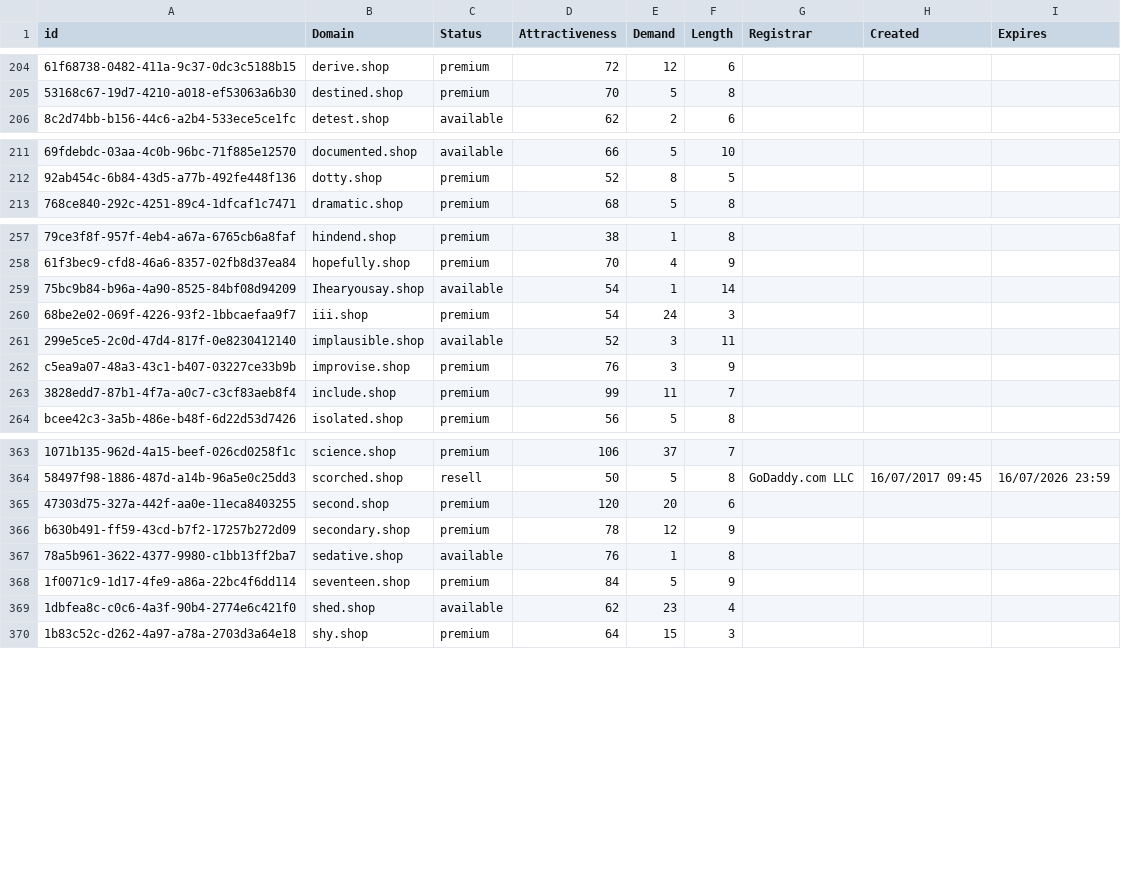
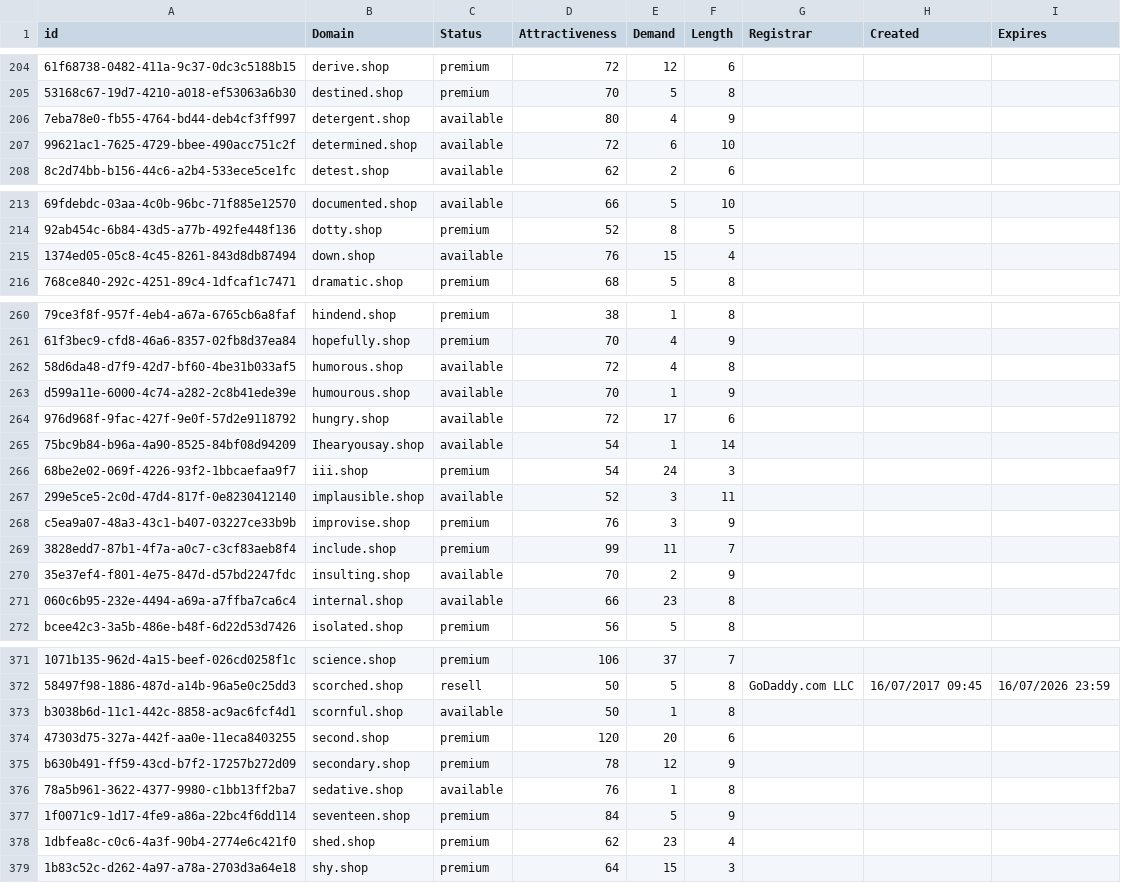
Before and after one commit to UniqueDomains/shop-oneword-domains, a CSV file: shop.csv, drawn as a sheet; only a part is shown, gaps mark what is left out; addresses are those after the commit; the diff covers the shown part only; the diff names each change by its address in the sheet, - before the commit and + after, or states it on an @@ line.

Commit message:
Domains update

```diff
--- a/shop.csv
+++ b/shop.csv
+row 206: 7eba78e0-fb55-4764-bd44-deb4cf3ff997 | detergent.shop | available | 80 | 4 | 9
+row 207: 99621ac1-7625-4729-bbee-490acc751c2f | determined.shop | available | 72 | 6 | 10
+row 215: 1374ed05-05c8-4c45-8261-843d8db87494 | down.shop | available | 76 | 15 | 4
+row 262: 58d6da48-d7f9-42d7-bf60-4be31b033af5 | humorous.shop | available | 72 | 4 | 8
+row 263: d599a11e-6000-4c74-a282-2c8b41ede39e | humourous.shop | available | 70 | 1 | 9
+row 264: 976d968f-9fac-427f-9e0f-57d2e9118792 | hungry.shop | available | 72 | 17 | 6
+row 270: 35e37ef4-f801-4e75-847d-d57bd2247fdc | insulting.shop | available | 70 | 2 | 9
+row 271: 060c6b95-232e-4494-a69a-a7ffba7ca6c4 | internal.shop | available | 66 | 23 | 8
+row 373: b3038b6d-11c1-442c-8858-ac9ac6fcf4d1 | scornful.shop | available | 50 | 1 | 8
-C378 (Status): available
+C378 (Status): premium
```
Also changed, not shown: 1 added row and 20 edited cells elsewhere in this file, 2 other files.
